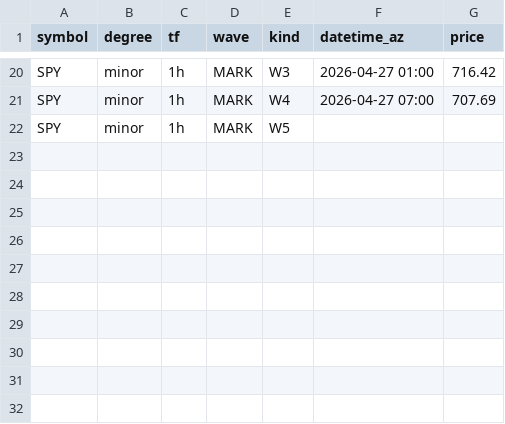
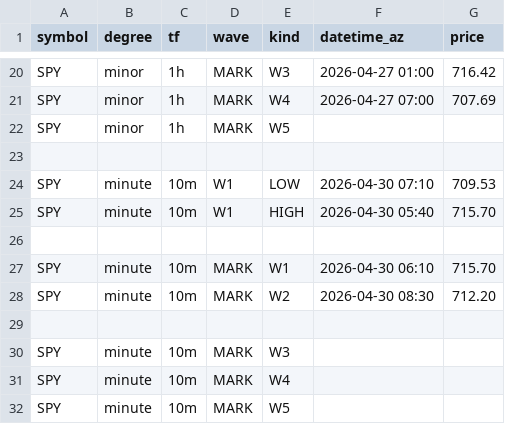
Before and after one commit to bfrye1973/frye-market-backend, a CSV file: services/core/data/fib-input.csv, drawn as a sheet; only a part is shown, gaps mark what is left out.

Commit message:
Update fib-input.csv

```diff
--- a/services/core/data/fib-input.csv
+++ b/services/core/data/fib-input.csv
@@ -22 +22,11 @@ SPY,minor,1h,MARK,W4,2026-04-27 07:00,707.69
 SPY,minor,1h,MARK,W5,,
+
+SPY,minute,10m,W1,LOW,2026-04-30 07:10,709.53
+SPY,minute,10m,W1,HIGH,2026-04-30 05:40,715.70
+
+SPY,minute,10m,MARK,W1,2026-04-30 06:10,715.70
+SPY,minute,10m,MARK,W2,2026-04-30 08:30,712.20
+
+SPY,minute,10m,MARK,W3,,
+SPY,minute,10m,MARK,W4,,
+SPY,minute,10m,MARK,W5,,
```
